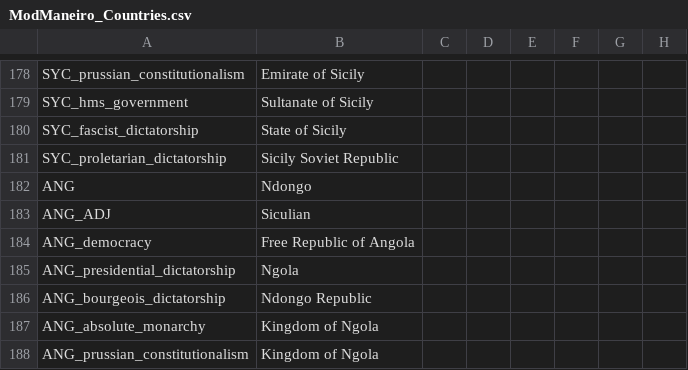
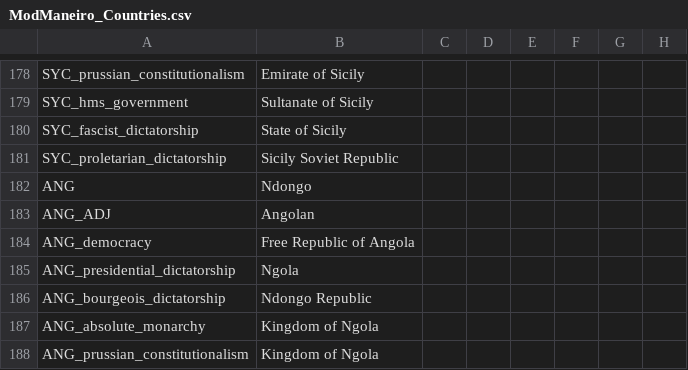
Before and after one commit to marselosgcc/The-Eastern-Brotherhood-Mod, a CSV file: ABC/localisation/ModManeiro_Countries.csv, drawn as a sheet; only a part is shown, gaps mark what is left out; the diff names each change by its address in the sheet, - before the commit and + after, or states it on an @@ line.

```diff
--- a/ABC/localisation/ModManeiro_Countries.csv
+++ b/ABC/localisation/ModManeiro_Countries.csv
-B183: Siculian
+B183: Angolan
```
Also changed, not shown: 10 other files.
